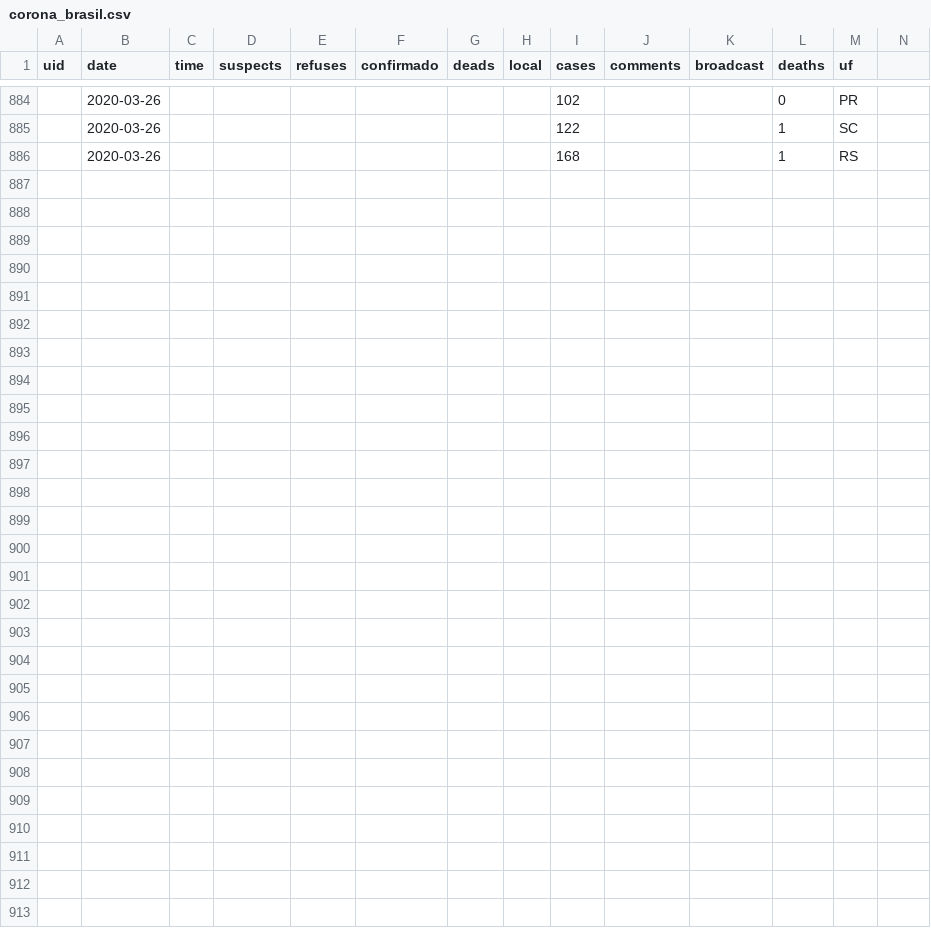
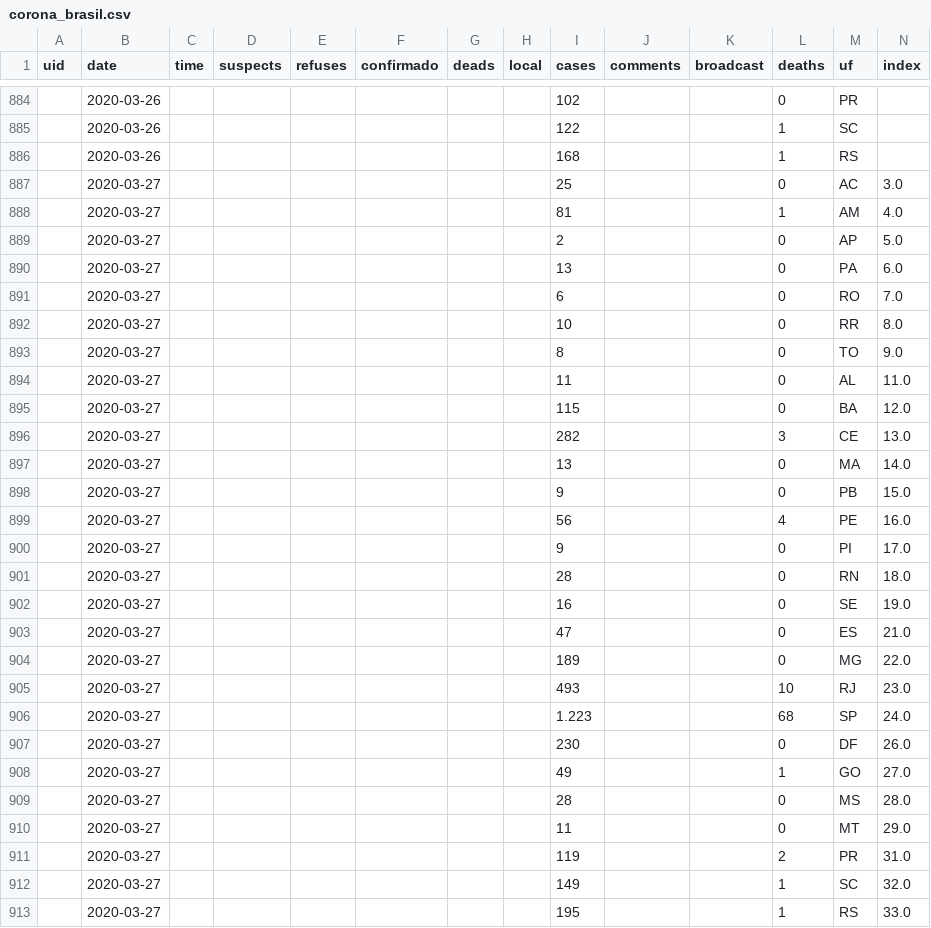
Before and after one commit to belisards/coronabr, a CSV file: dados/corona_brasil.csv, drawn as a sheet; only a part is shown, gaps mark what is left out; the diff names each change by its address in the sheet, - before the commit and + after, or states it on an @@ line.

Commit message:
update db 17-03-2020

```diff
--- a/dados/corona_brasil.csv
+++ b/dados/corona_brasil.csv
-N1: (empty)
+N1: index
+row 887:  | 2020-03-27 |  |  |  |  |  |  | 25 |  |  | 0 | AC | 3.0
+row 888:  | 2020-03-27 |  |  |  |  |  |  | 81 |  |  | 1 | AM | 4.0
+row 889:  | 2020-03-27 |  |  |  |  |  |  | 2 |  |  | 0 | AP | 5.0
+row 890:  | 2020-03-27 |  |  |  |  |  |  | 13 |  |  | 0 | PA | 6.0
+row 891:  | 2020-03-27 |  |  |  |  |  |  | 6 |  |  | 0 | RO | 7.0
+row 892:  | 2020-03-27 |  |  |  |  |  |  | 10 |  |  | 0 | RR | 8.0
+row 893:  | 2020-03-27 |  |  |  |  |  |  | 8 |  |  | 0 | TO | 9.0
+row 894:  | 2020-03-27 |  |  |  |  |  |  | 11 |  |  | 0 | AL | 11.0
+row 895:  | 2020-03-27 |  |  |  |  |  |  | 115 |  |  | 0 | BA | 12.0
+row 896:  | 2020-03-27 |  |  |  |  |  |  | 282 |  |  | 3 | CE | 13.0
+row 897:  | 2020-03-27 |  |  |  |  |  |  | 13 |  |  | 0 | MA | 14.0
+row 898:  | 2020-03-27 |  |  |  |  |  |  | 9 |  |  | 0 | PB | 15.0
+row 899:  | 2020-03-27 |  |  |  |  |  |  | 56 |  |  | 4 | PE | 16.0
+row 900:  | 2020-03-27 |  |  |  |  |  |  | 9 |  |  | 0 | PI | 17.0
+row 901:  | 2020-03-27 |  |  |  |  |  |  | 28 |  |  | 0 | RN | 18.0
+row 902:  | 2020-03-27 |  |  |  |  |  |  | 16 |  |  | 0 | SE | 19.0
+row 903:  | 2020-03-27 |  |  |  |  |  |  | 47 |  |  | 0 | ES | 21.0
+row 904:  | 2020-03-27 |  |  |  |  |  |  | 189 |  |  | 0 | MG | 22.0
+row 905:  | 2020-03-27 |  |  |  |  |  |  | 493 |  |  | 10 | RJ | 23.0
+row 906:  | 2020-03-27 |  |  |  |  |  |  | 1.223 |  |  | 68 | SP | 24.0
+row 907:  | 2020-03-27 |  |  |  |  |  |  | 230 |  |  | 0 | DF | 26.0
+row 908:  | 2020-03-27 |  |  |  |  |  |  | 49 |  |  | 1 | GO | 27.0
+row 909:  | 2020-03-27 |  |  |  |  |  |  | 28 |  |  | 0 | MS | 28.0
+row 910:  | 2020-03-27 |  |  |  |  |  |  | 11 |  |  | 0 | MT | 29.0
+row 911:  | 2020-03-27 |  |  |  |  |  |  | 119 |  |  | 2 | PR | 31.0
+row 912:  | 2020-03-27 |  |  |  |  |  |  | 149 |  |  | 1 | SC | 32.0
+row 913:  | 2020-03-27 |  |  |  |  |  |  | 195 |  |  | 1 | RS | 33.0
```
